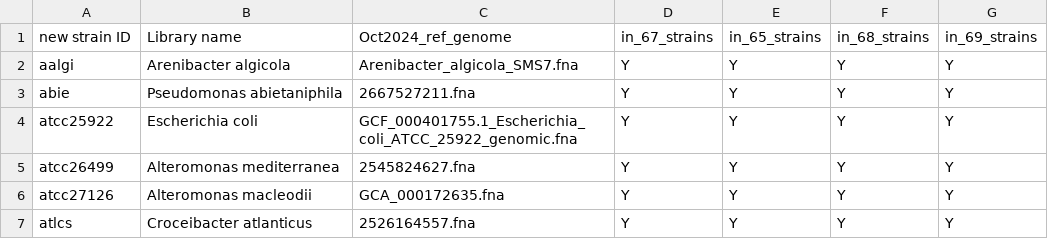
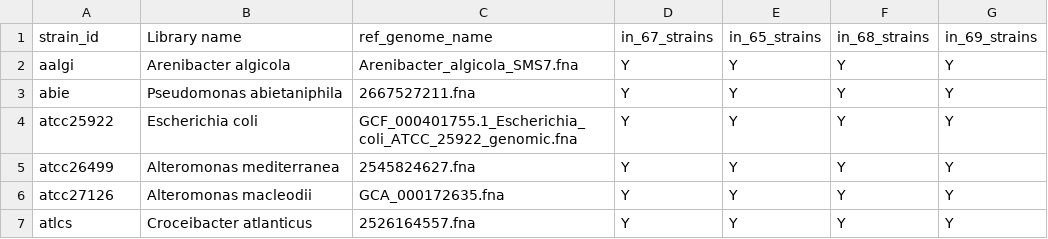
Before and after one commit to segrelab/iamm-collection, a CSV file: Strains for phylogenomics trees single sheet.csv, drawn as a sheet; only a part is shown.

Commit message:
Rename columns

```diff
--- a/Strains for phylogenomics trees single sheet.csv
+++ b/Strains for phylogenomics trees single sheet.csv
@@ -1,2 +1,2 @@
-new strain ID,Library name,Oct2024_ref_genome,in_67_strains,in_65_strains,in_68_strains,in_69_strains
+strain_id,Library name,ref_genome_name,in_67_strains,in_65_strains,in_68_strains,in_69_strains
 aalgi,Arenibacter algicola,Arenibacter_algicola_SMS7.fna,Y,Y,Y,Y
```
